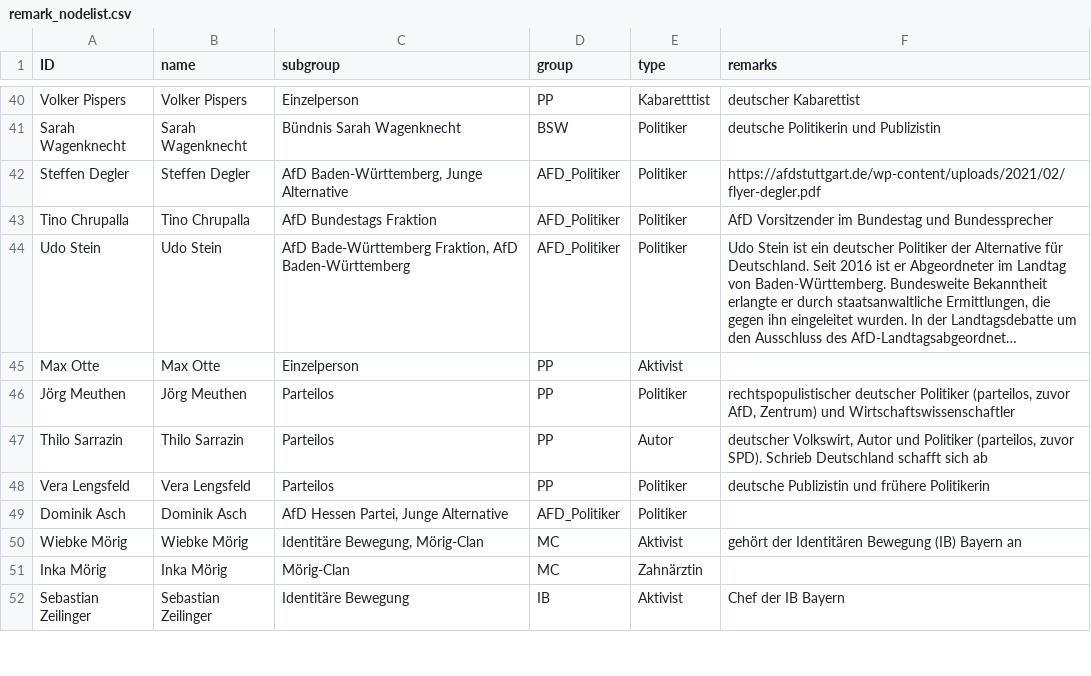
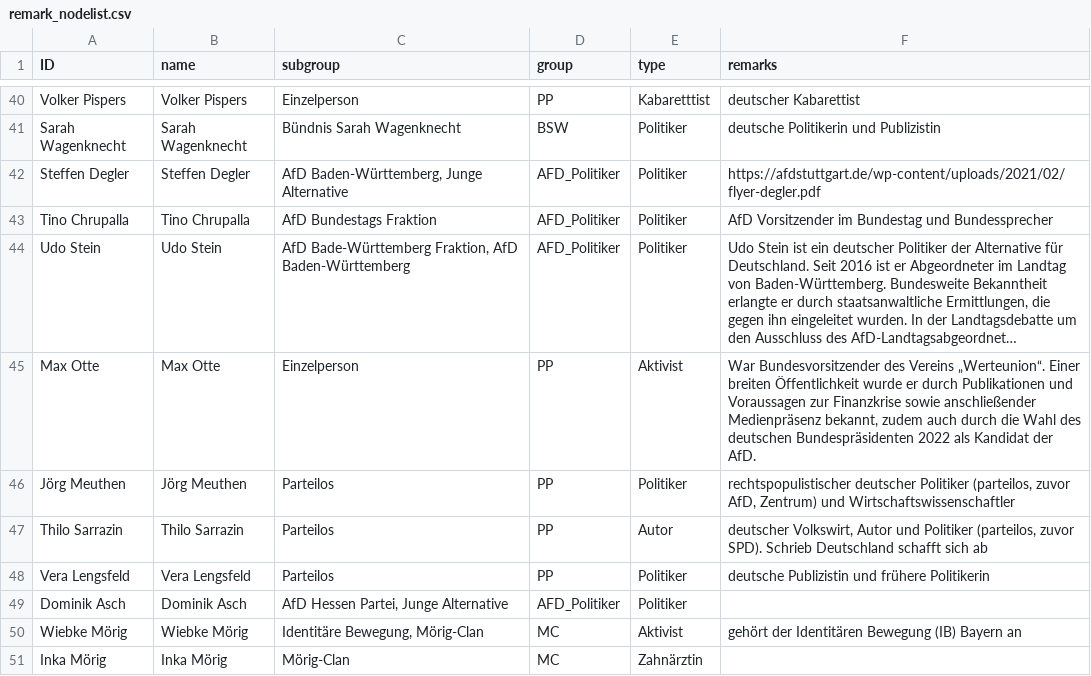
Before and after one commit to KronkorkenKommaDer/CorrectivRecherche, a CSV file: remark_nodelist.csv, drawn as a sheet; only a part is shown, gaps mark what is left out; the shorter side is filled out with more unchanged rows; long unchanged cells end in …; the diff names each change by its address in the sheet, - before the commit and + after, or states it on an @@ line.

Commit message:
Update remark_nodelist.csv

```diff
--- a/remark_nodelist.csv
+++ b/remark_nodelist.csv
-F45 (remarks): (empty)
+F45 (remarks): War Bundesvorsitzender des Vereins „Werteunion“. Einer breiten Öffentlichkeit wurde er durch Publikationen und Voraussagen zur Finanzkrise sowie anschließender Medienpräsenz bekannt, zudem auch durch die Wahl des deutschen Bundespräsidenten 2022 als Kandidat der AfD.
```
